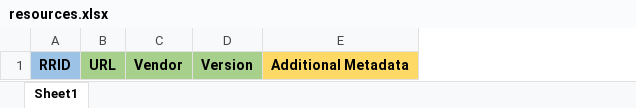
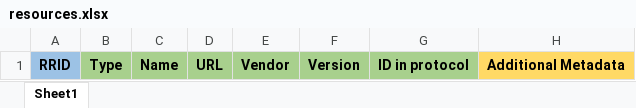
Before and after one commit to SciCrunch/sparc-curation, an Excel workbook: resources/DatasetTemplate/resources.xlsx, sheet Sheet1, drawn as a sheet; values as stored, in another font and other column widths than the file's, no borders; the diff names each change by its address in the sheet, - before the commit and + after, or states it on an @@ line.

Commit message:
sds 3.0 resources.xlsx first pass changes

```diff
--- a/resources/DatasetTemplate/resources.xlsx (sheet Sheet1)
+++ b/resources/DatasetTemplate/resources.xlsx (sheet Sheet1)
+column B, row 1: Type
+column C, row 1: Name
+column G, row 1: ID in protocol
```
